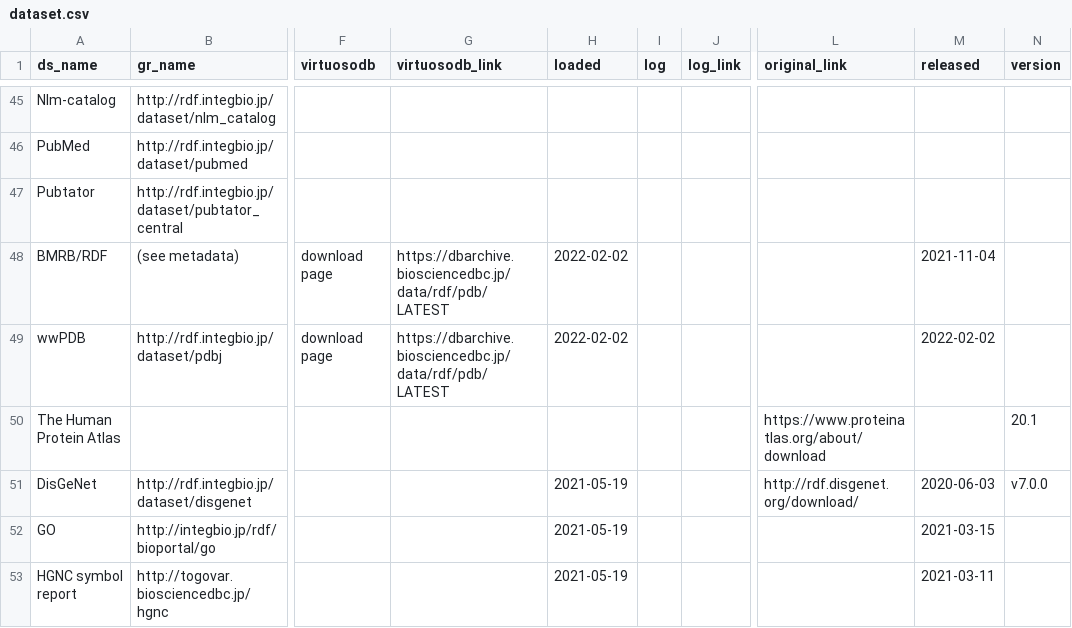
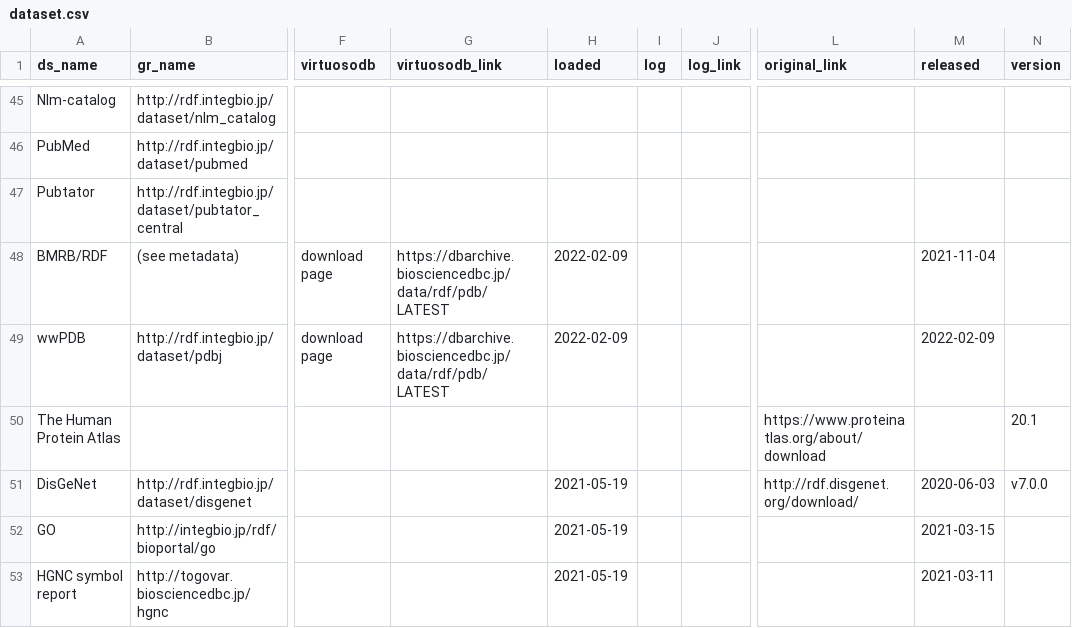
Before and after one commit to dbcls/rdf-portal, a CSV file: info/dataset.csv, drawn as a sheet; only a part is shown, gaps mark what is left out; the diff names each change by its address in the sheet, - before the commit and + after, or states it on an @@ line.

Commit message:
Update dataset.csv

```diff
--- a/info/dataset.csv
+++ b/info/dataset.csv
-H48:H49 (loaded): 2022-02-02
+H48:H49 (loaded): 2022-02-09
-M49 (released): 2022-02-02
+M49 (released): 2022-02-09
```
